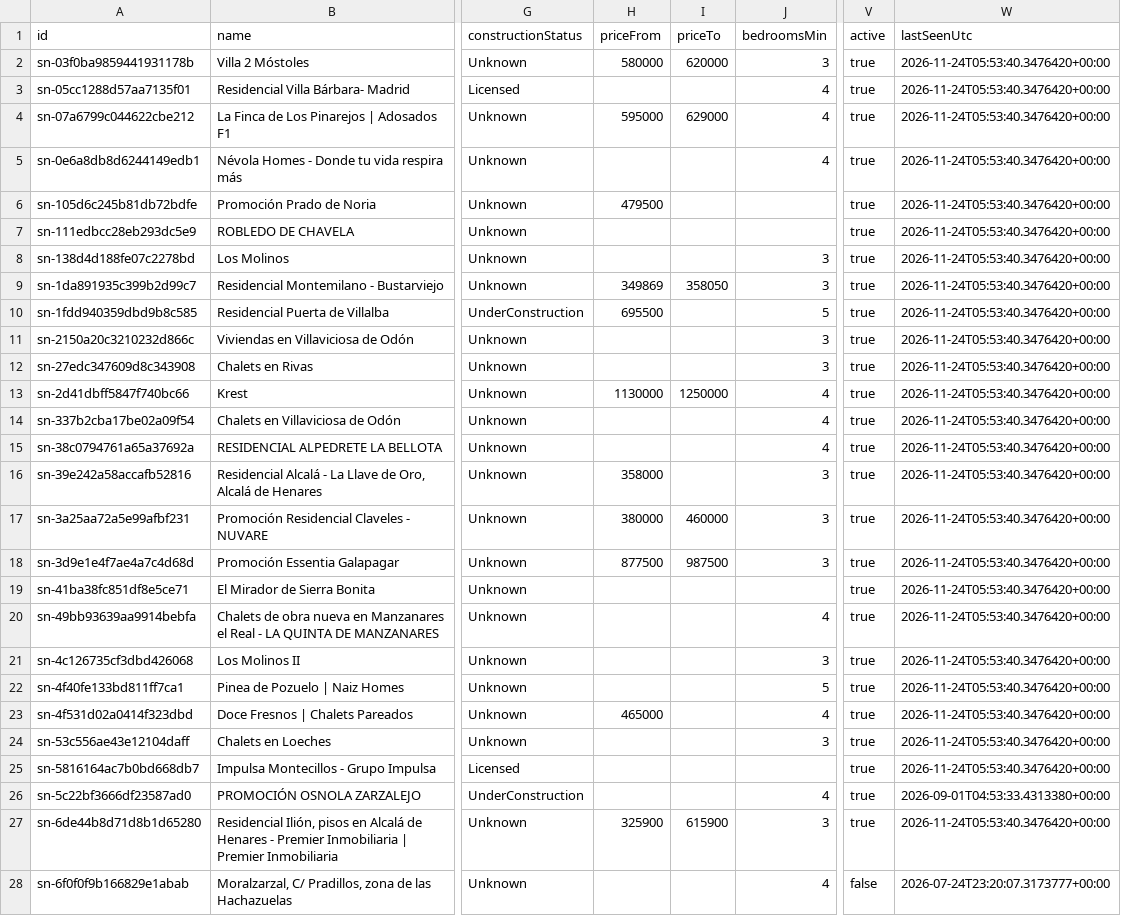
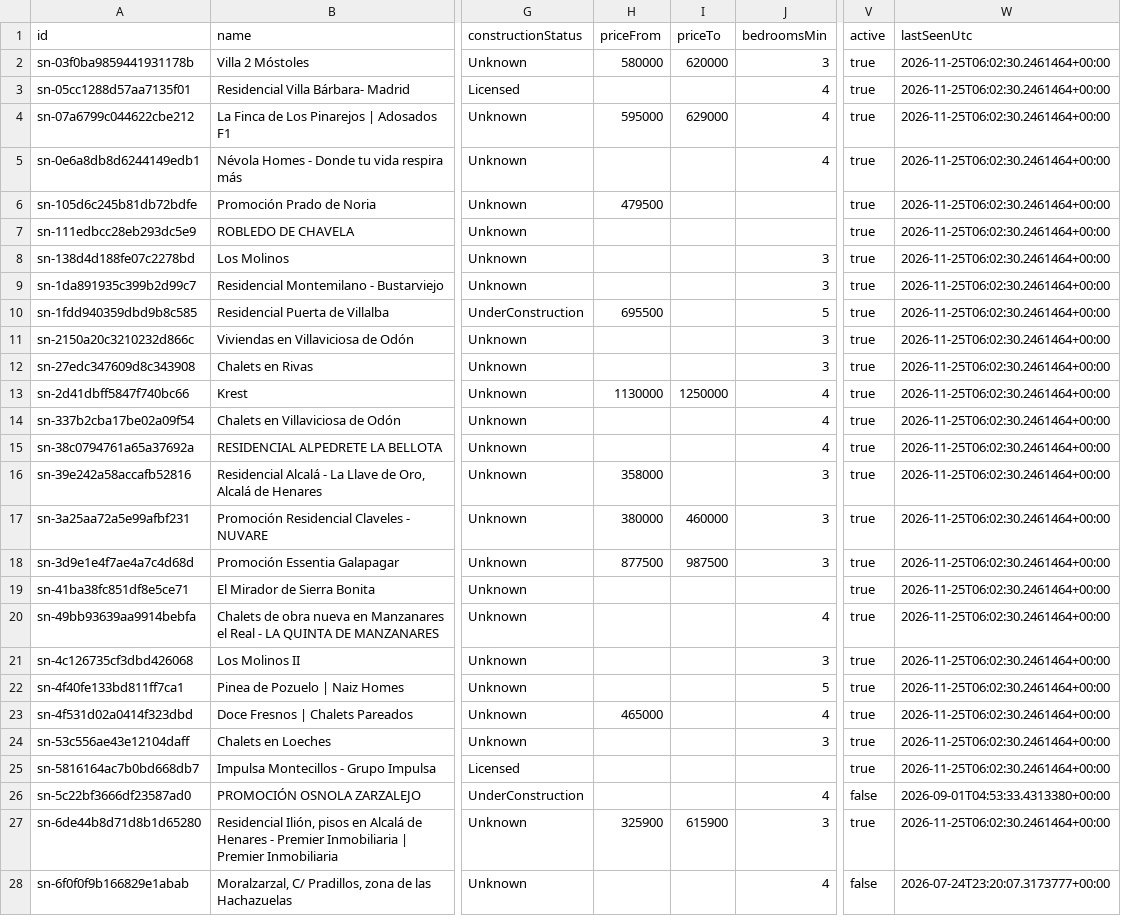
Before and after one commit to Javiig13/SierraNueva, a CSV file: promotions.csv, drawn as a sheet; only a part is shown, gaps mark what is left out; the diff covers the shown part only; the diff names each change by its address in the sheet, - before the commit and + after, or states it on an @@ line.

```diff
--- a/promotions.csv
+++ b/promotions.csv
-W2:W25 (lastSeenUtc): 2026-11-24T05:53:40.3476420+00:00
+W2:W25 (lastSeenUtc): 2026-11-25T06:02:30.2461464+00:00
-H9 (priceFrom): 349869
+H9 (priceFrom): (empty)
-I9 (priceTo): 358050
+I9 (priceTo): (empty)
-V26 (active): true
+V26 (active): false
-W27 (lastSeenUtc): 2026-11-24T05:53:40.3476420+00:00
+W27 (lastSeenUtc): 2026-11-25T06:02:30.2461464+00:00
```
Also changed, not shown: 32 edited cells elsewhere in this file, 4 other files.
